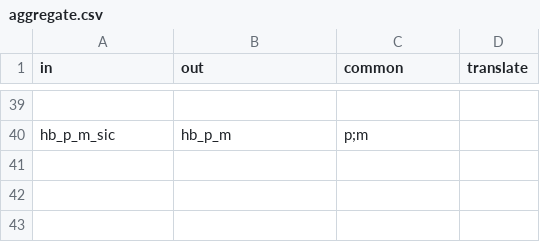
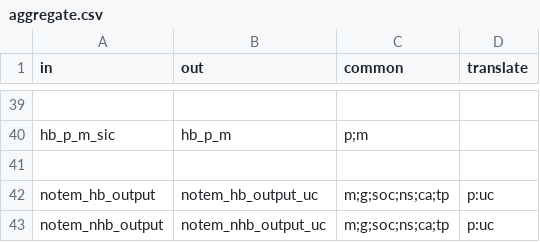
Before and after one commit to Transport-for-the-North/NorMITs-Demand, a CSV file: normits_demand/core/definitions/segmentations/aggregate.csv, drawn as a sheet; only a part is shown, gaps mark what is left out; the diff names each change by its address in the sheet, - before the commit and + after, or states it on an @@ line.

Commit message:
Added NoTEM output userclass segmentations
Added segmentations which replace purpose with userclass for NoTEM outputs.
Added aggregation from NoTEM outputs to new segmentations.

```diff
--- a/normits_demand/core/definitions/segmentations/aggregate.csv
+++ b/normits_demand/core/definitions/segmentations/aggregate.csv
+row 41: (empty)
+row 42: notem_hb_output | notem_hb_output_uc | m;g;soc;ns;ca;tp | p:uc
+row 43: notem_nhb_output | notem_nhb_output_uc | m;g;soc;ns;ca;tp | p:uc
```
Also changed, not shown: 5 other files.
